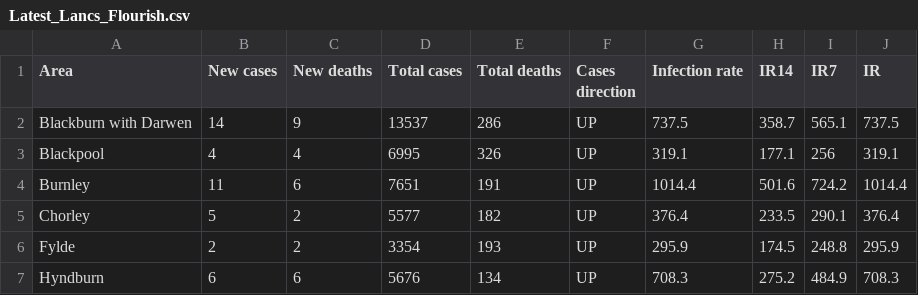
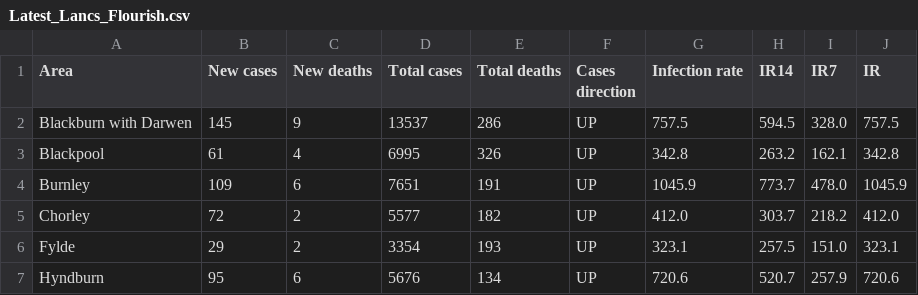
Before and after one commit to paumber/covid-data, a CSV file: Latest_Lancs_Flourish.csv, drawn as a sheet; only a part is shown; the diff covers the shown part only.

Commit message:
Update Latest_Lancs_Flourish.csv

```diff
--- a/Latest_Lancs_Flourish.csv
+++ b/Latest_Lancs_Flourish.csv
@@ -1,7 +1,7 @@
 Area,New cases,New deaths,Total cases,Total deaths,Cases direction,Infection rate,IR14,IR7,IR
-Blackburn with Darwen,14,9,13537,286,UP,737.5,358.7,565.1,737.5
-Blackpool,4,4,6995,326,UP,319.1,177.1,256,319.1
-Burnley,11,6,7651,191,UP,1014.4,501.6,724.2,1014.4
-Chorley,5,2,5577,182,UP,376.4,233.5,290.1,376.4
-Fylde,2,2,3354,193,UP,295.9,174.5,248.8,295.9
-Hyndburn,6,6,5676,134,UP,708.3,275.2,484.9,708.3
+Blackburn with Darwen,145,9,13537,286,UP,757.5,594.5,328.0,757.5
+Blackpool,61,4,6995,326,UP,342.8,263.2,162.1,342.8
+Burnley,109,6,7651,191,UP,1045.9,773.7,478.0,1045.9
+Chorley,72,2,5577,182,UP,412.0,303.7,218.2,412.0
+Fylde,29,2,3354,193,UP,323.1,257.5,151.0,323.1
+Hyndburn,95,6,5676,134,UP,720.6,520.7,257.9,720.6
```
Also changed, not shown: 40 edited cells elsewhere in this file.
